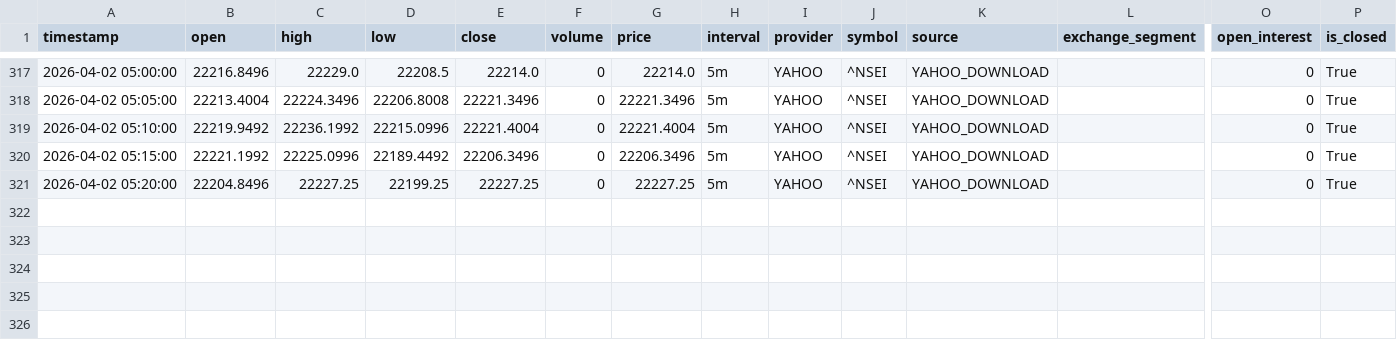
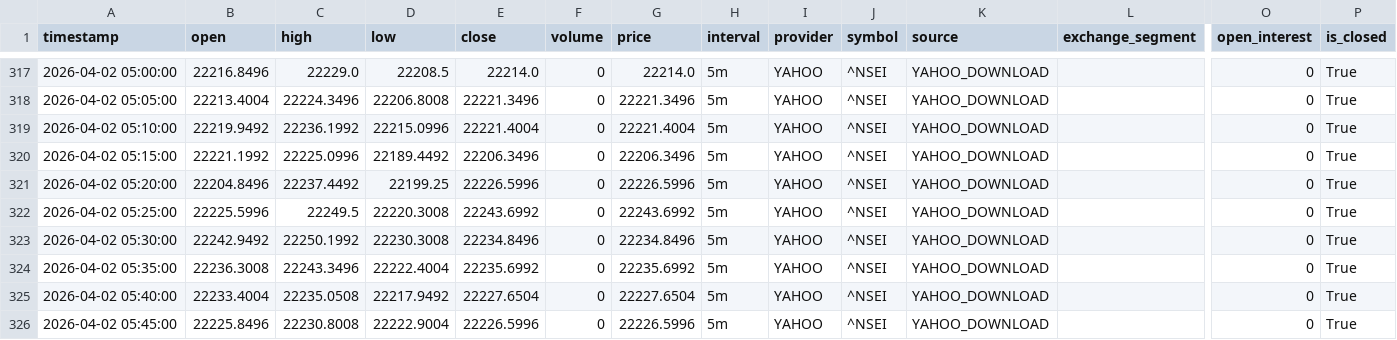
Before and after one commit to chandudevop86/Trading, a CSV file: data/live_ohlcv.csv, drawn as a sheet; only a part is shown, gaps mark what is left out; rows hold the shown columns only; the diff names each change by its address in the sheet, - before the commit and + after, or states it on an @@ line.

```diff
--- a/data/live_ohlcv.csv
+++ b/data/live_ohlcv.csv
-C321 (high): 22227.25
+C321 (high): 22237.4492
-E321 (close): 22227.25
+E321 (close): 22226.5996
-G321 (price): 22227.25
+G321 (price): 22226.5996
+row 322: 2026-04-02 05:25:00 | 22225.5996 | 22249.5 | 22220.3008 | 22243.6992 | 0 | 22243.6992 | 5m | YAHOO | ^NSEI | YAHOO_DOWNLOAD |  | 0 | True
+row 323: 2026-04-02 05:30:00 | 22242.9492 | 22250.1992 | 22230.3008 | 22234.8496 | 0 | 22234.8496 | 5m | YAHOO | ^NSEI | YAHOO_DOWNLOAD |  | 0 | True
+row 324: 2026-04-02 05:35:00 | 22236.3008 | 22243.3496 | 22222.4004 | 22235.6992 | 0 | 22235.6992 | 5m | YAHOO | ^NSEI | YAHOO_DOWNLOAD |  | 0 | True
+row 325: 2026-04-02 05:40:00 | 22233.4004 | 22235.0508 | 22217.9492 | 22227.6504 | 0 | 22227.6504 | 5m | YAHOO | ^NSEI | YAHOO_DOWNLOAD |  | 0 | True
+row 326: 2026-04-02 05:45:00 | 22225.8496 | 22230.8008 | 22222.9004 | 22226.5996 | 0 | 22226.5996 | 5m | YAHOO | ^NSEI | YAHOO_DOWNLOAD |  | 0 | True
```
Also changed, not shown: data/paper_trading_logs_all.csv, 24 other files.
